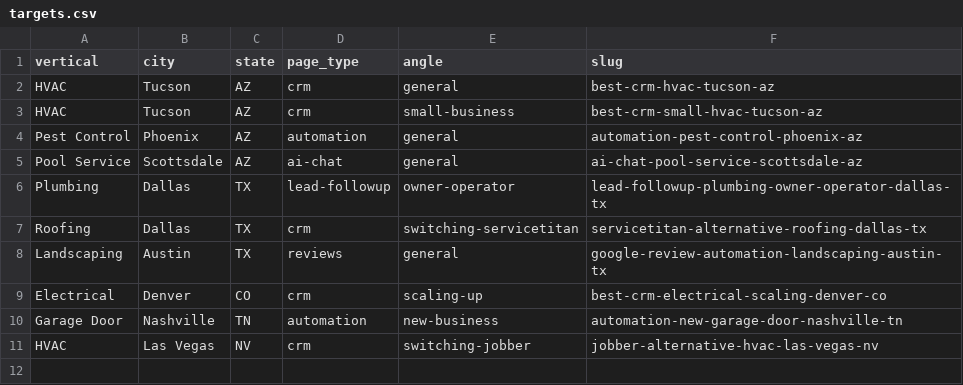
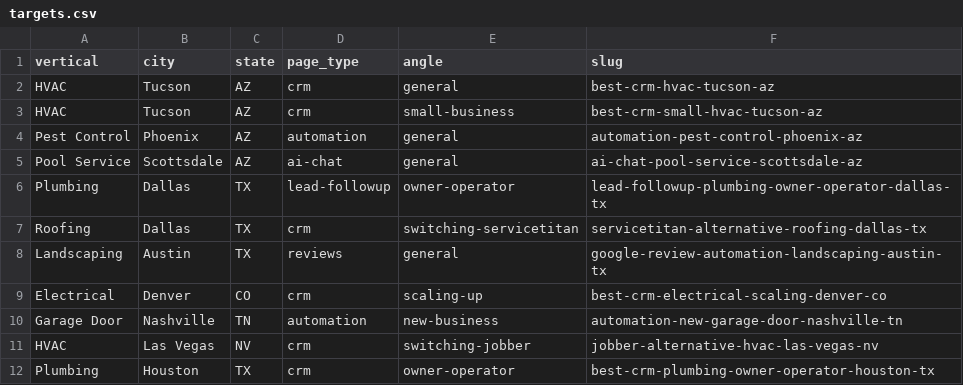
Before and after one commit to reddingbrock-art/seo, a CSV file: targets.csv, drawn as a sheet.

Commit message:
Update targets.csv

```diff
--- a/targets.csv
+++ b/targets.csv
@@ -11 +11,2 @@ Garage Door,Nashville,TN,automation,new-business,automation-new-garage-door-nash
 HVAC,Las Vegas,NV,crm,switching-jobber,jobber-alternative-hvac-las-vegas-nv
+Plumbing,Houston,TX,crm,owner-operator,best-crm-plumbing-owner-operator-houston-tx
```
